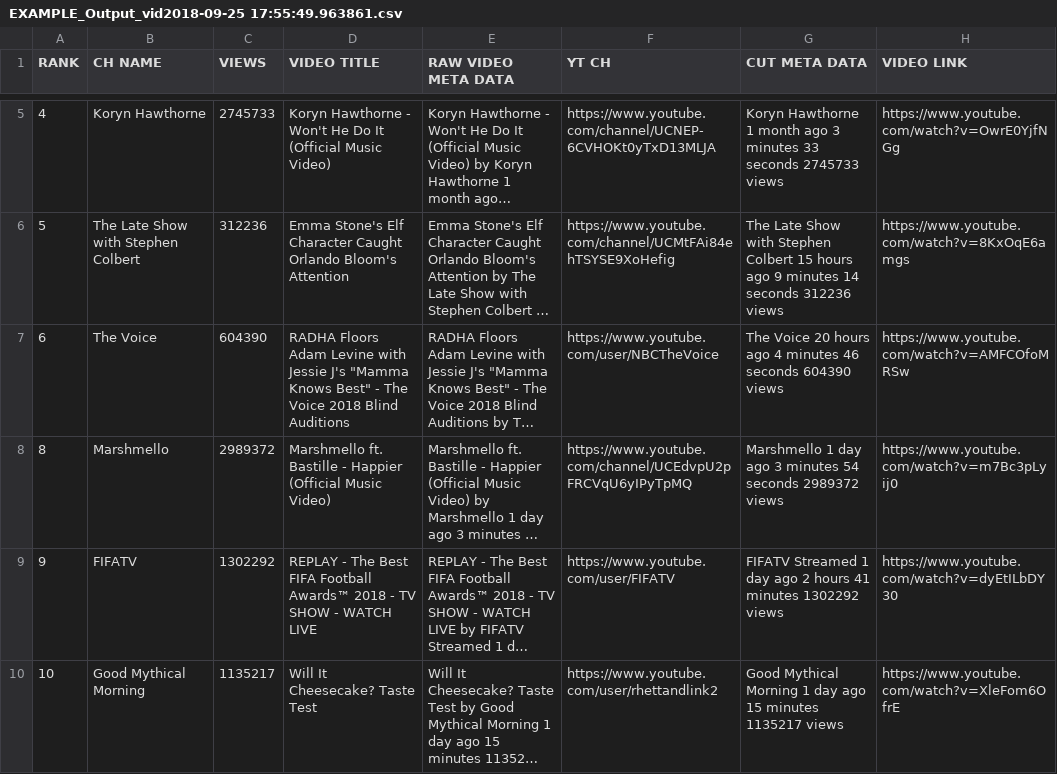
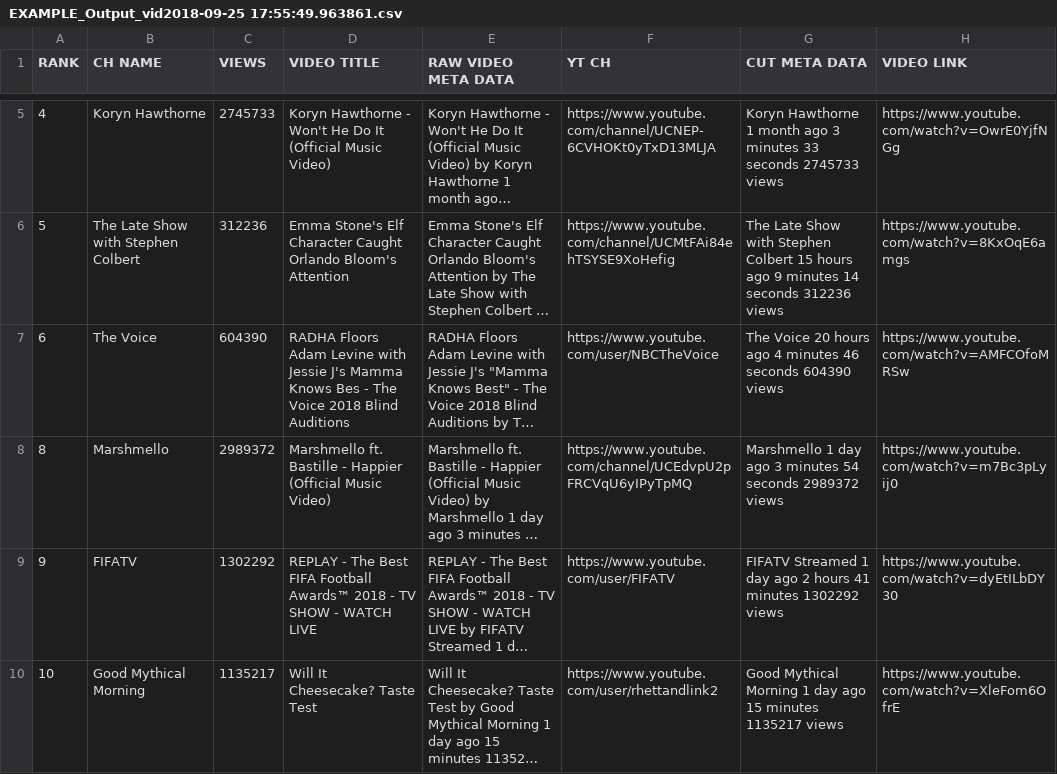
Before and after one commit to TheLastMonkey/YouTubeTrendingScraper, a CSV file: EXAMPLE_Output_vid2018-09-25 17:55:49.963861.csv, drawn as a sheet; only a part is shown, gaps mark what is left out; long unchanged cells end in …; the diff names each change by its address in the sheet, - before the commit and + after, or states it on an @@ line.

Commit message:
Update EXAMPLE_Output_vid2018-09-25 17:55:49.963861.csv

```diff
--- a/EXAMPLE_Output_vid2018-09-25 17:55:49.963861.csv
+++ b/EXAMPLE_Output_vid2018-09-25 17:55:49.963861.csv
-D7 (VIDEO TITLE): …Jessie J's "Mamma Knows Best" - The…
+D7 (VIDEO TITLE): …Jessie J's Mamma Knows Bes - The…
```
